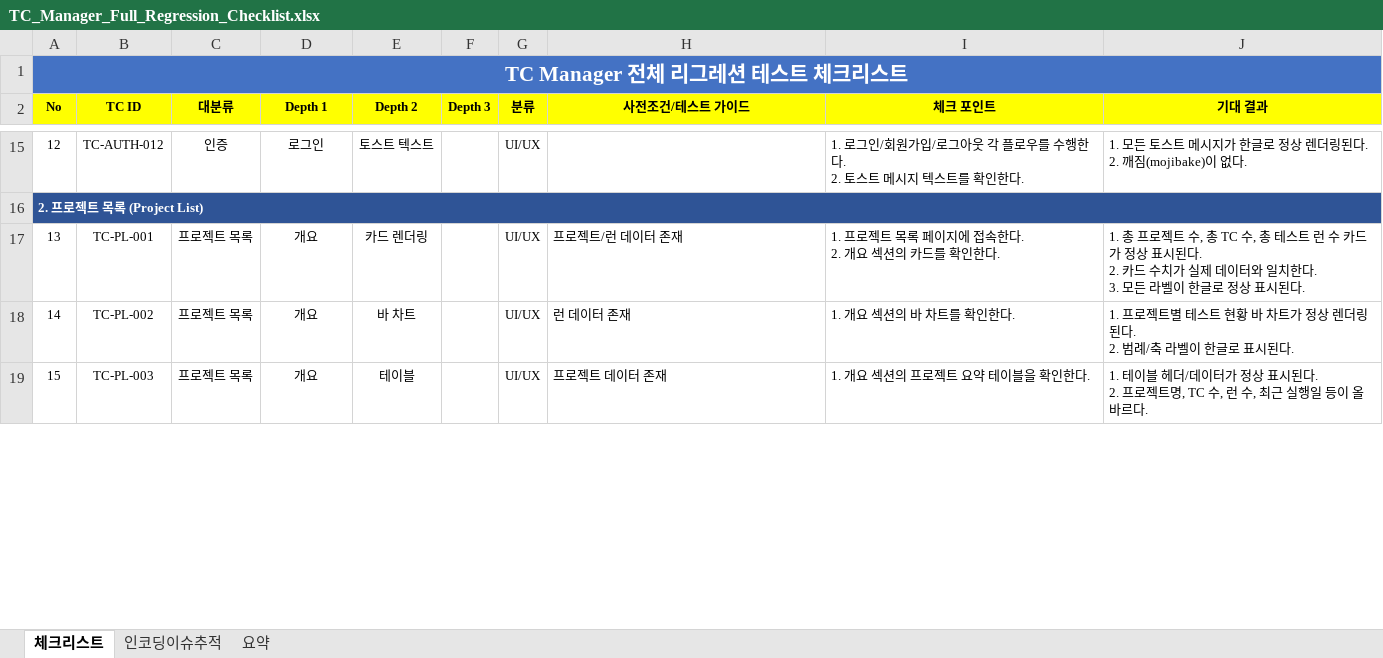
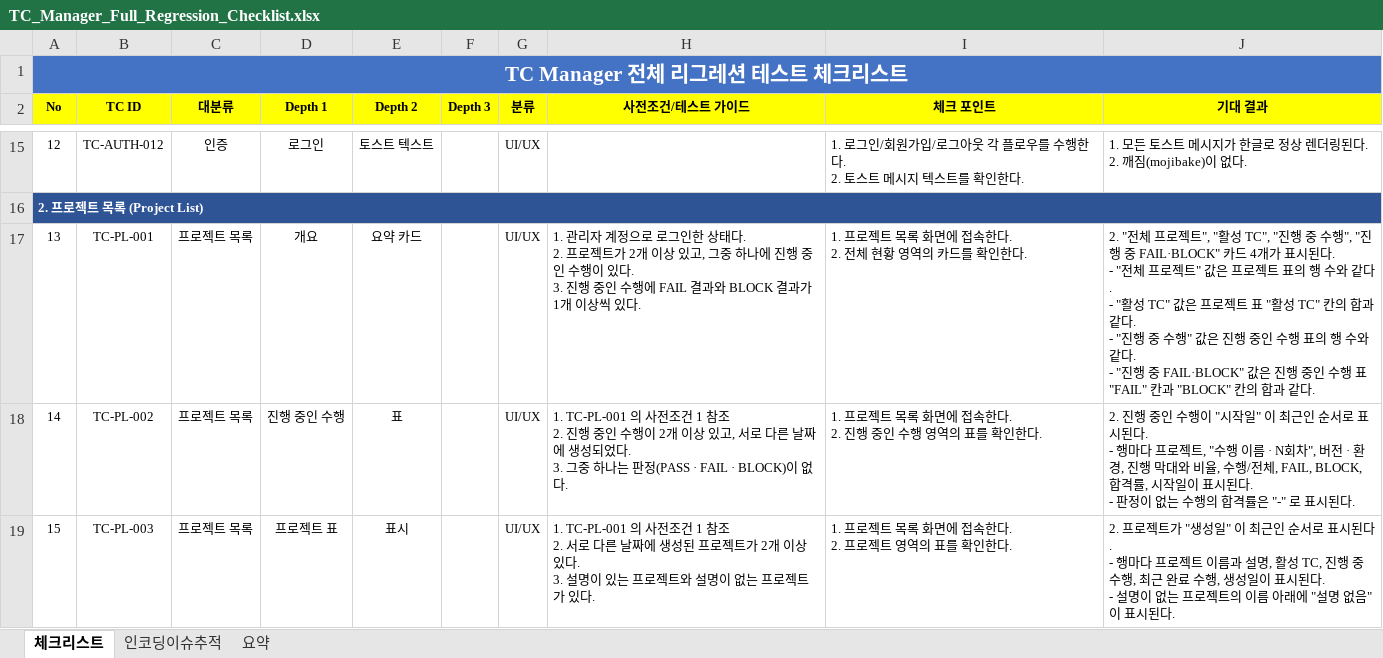
Before and after one commit to sym804/ym-testcase, an Excel workbook: TC_Manager_Full_Regression_Checklist.xlsx, sheet 체크리스트, drawn as a sheet; only a part is shown, gaps mark what is left out; values as stored, in another font and other column widths than the file's, no borders; ↵ is a line break in a cell; the diff covers the shown part only; the diff names each change by its address in the sheet, - before the commit and + after, or states it on an @@ line.

```diff
--- a/TC_Manager_Full_Regression_Checklist.xlsx (sheet 체크리스트)
+++ b/TC_Manager_Full_Regression_Checklist.xlsx (sheet 체크리스트)
-E17 (Depth 2): 카드 렌더링
+E17 (Depth 2): 요약 카드
-H17 (사전조건/테스트 가이드): 프로젝트/런 데이터 존재
+H17 (사전조건/테스트 가이드): 1. 관리자 계정으로 로그인한 상태다. ↵ 2. 프로젝트가 2개 이상 있고, 그중 하나에 진행 중인 수행이 있다. ↵ 3. 진행 중인 수행에 FAIL 결과와 BLOCK 결과가 1개 이상씩 있다.
-I17 (체크 포인트): 1. 프로젝트 목록 페이지에 접속한다. ↵ 2. 개요 섹션의 카드를 확인한다.
+I17 (체크 포인트): 1. 프로젝트 목록 화면에 접속한다. ↵ 2. 전체 현황 영역의 카드를 확인한다.
-J17 (기대 결과): 1. 총 프로젝트 수, 총 TC 수, 총 테스트 런 수 카드가 정상 표시된다. ↵ 2. 카드 수치가 실제 데이터와 일치한다. ↵ 3. 모든 라벨이 한글로 정상 표시된다.
+J17 (기대 결과): 2. "전체 프로젝트", "활성 TC", "진행 중 수행", "진행 중 FAIL·BLOCK" 카드 4개가 표시된다. ↵ - "전체 프로젝트" 값은 프로젝트 표의 행 수와 같다. ↵ - "활성 TC" 값은 프로젝트 표 "활성 TC" 칸의 합과 같다. ↵ - "진행 중 수행" 값은 진행 중인 수행 표의 행 수와 같다. ↵ - "진행 중 FAIL·BLOCK" 값은 진행 중인 수행 표 "FAIL" 칸과 "BLOCK" 칸의 합과 같다.
-D18 (Depth 1): 개요
+D18 (Depth 1): 진행 중인 수행
-E18 (Depth 2): 바 차트
+E18 (Depth 2): 표
-H18 (사전조건/테스트 가이드): 런 데이터 존재
+H18 (사전조건/테스트 가이드): 1. TC-PL-001 의 사전조건 1 참조 ↵ 2. 진행 중인 수행이 2개 이상 있고, 서로 다른 날짜에 생성되었다. ↵ 3. 그중 하나는 판정(PASS · FAIL · BLOCK)이 없다.
-I18 (체크 포인트): 1. 개요 섹션의 바 차트를 확인한다.
+I18 (체크 포인트): 1. 프로젝트 목록 화면에 접속한다. ↵ 2. 진행 중인 수행 영역의 표를 확인한다.
-J18 (기대 결과): 1. 프로젝트별 테스트 현황 바 차트가 정상 렌더링된다. ↵ 2. 범례/축 라벨이 한글로 표시…
+J18 (기대 결과): 2. 진행 중인 수행이 "시작일" 이 최근인 순서로 표시된다. ↵ - 행마다 프로젝트, "수행 이름 · N회차", 버전 · 환경, 진행 막대와 비율, 수행/전체, FAIL, BLOCK, 합격률, 시작일이 표시된다. ↵ - 판정이 없는 수행의 합격률은 "-" 로 표시…
-D19 (Depth 1): 개요
+D19 (Depth 1): 프로젝트 표
-E19 (Depth 2): 테이블
+E19 (Depth 2): 표시
-H19 (사전조건/테스트 가이드): 프로젝트 데이터 존재
+H19 (사전조건/테스트 가이드): 1. TC-PL-001 의 사전조건 1 참조 ↵ 2. 서로 다른 날짜에 생성된 프로젝트가 2개 이상 있다. ↵ 3. 설명이 있는 프로젝트와 설명이 없는 프로젝트가 있다.
-I19 (체크 포인트): 1. 개요 섹션의 프로젝트 요약 테이블을 확인한다.
+I19 (체크 포인트): 1. 프로젝트 목록 화면에 접속한다. ↵ 2. 프로젝트 영역의 표를 확인한다.
-J19 (기대 결과): 1. 테이블 헤더/데이터가 정상 표시된다. ↵ 2. 프로젝트명, TC 수, 런 수, 최근 실행일 등이 올바르다.
+J19 (기대 결과): 2. 프로젝트가 "생성일" 이 최근인 순서로 표시된다. ↵ - 행마다 프로젝트 이름과 설명, 활성 TC, 진행 중 수행, 최근 완료 수행, 생성일이 표시된다. ↵ - 설명이 없는 프로젝트의 이름 아래에 "설명 없음" 이 표시된다.
```
Also changed, not shown: 2 added rows and 9 edited cells elsewhere in this sheet, TC_Manager_Regression_Checklist_v2_merged.xlsx, 39 other files.
